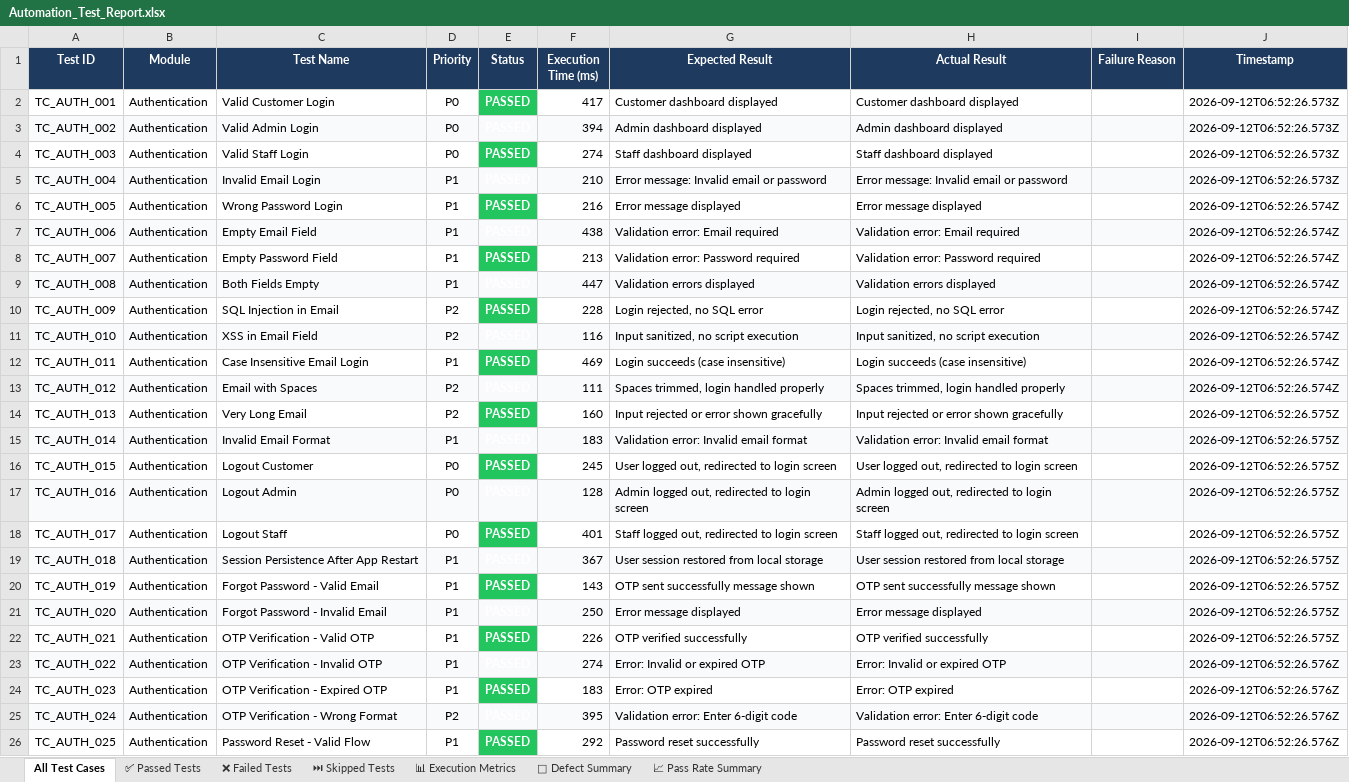
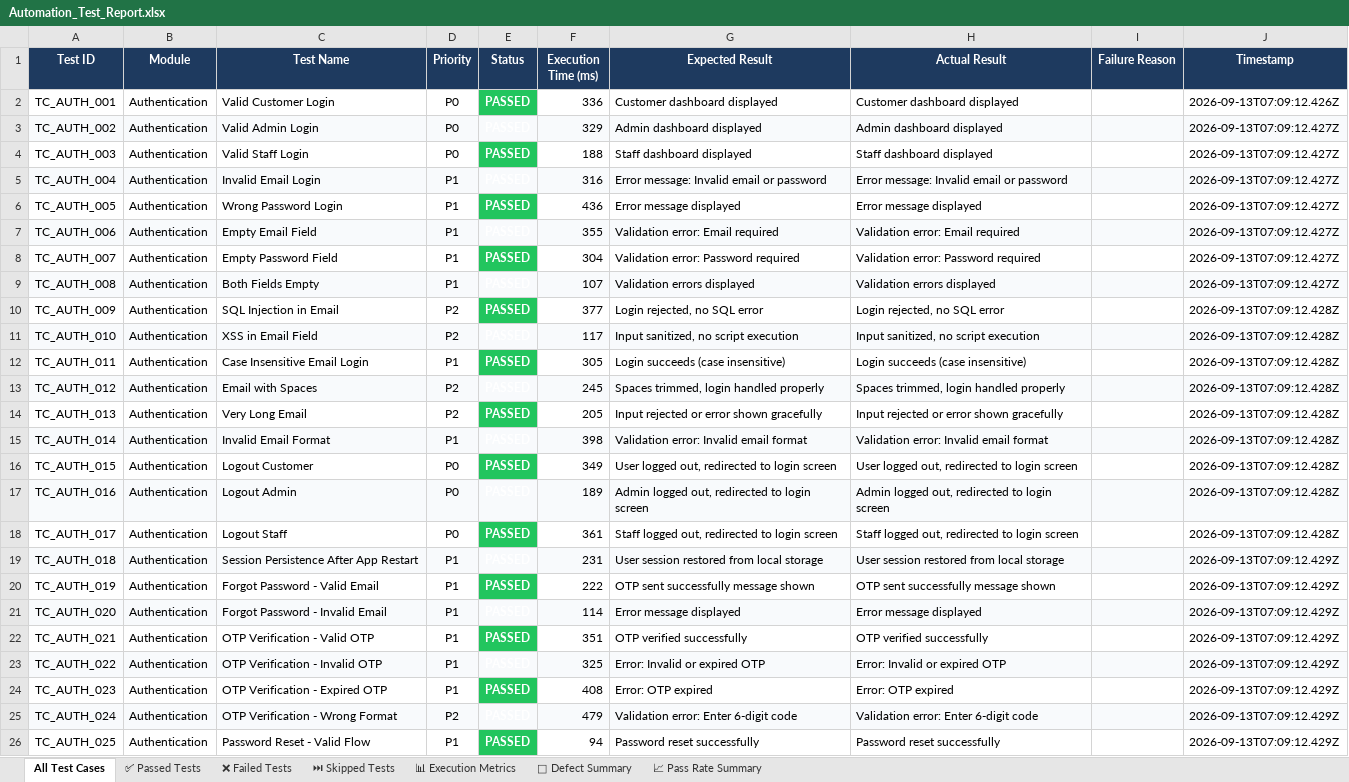
Before and after one commit to ssuhelbasha/Smart-Laundry-Management, an Excel workbook: reports/appium/latest/excel/Automation_Test_Report.xlsx, sheet All Test Cases, drawn as a sheet; only a part is shown; values as stored, in another font and other column widths than the file's, no borders; the diff covers the shown part only; the diff names each change by its address in the sheet, - before the commit and + after, or states it on an @@ line.

```diff
--- a/reports/appium/latest/excel/Automation_Test_Report.xlsx (sheet All Test Cases)
+++ b/reports/appium/latest/excel/Automation_Test_Report.xlsx (sheet All Test Cases)
-F2 (Execution Time (ms)): 417
+F2 (Execution Time (ms)): 336
-J2 (Timestamp): 2026-09-12T06:52:26.573Z
+J2 (Timestamp): 2026-09-13T07:09:12.426Z
-F3 (Execution Time (ms)): 394
+F3 (Execution Time (ms)): 329
-J3:J5 (Timestamp): 2026-09-12T06:52:26.573Z
+J3:J5 (Timestamp): 2026-09-13T07:09:12.427Z
-F4 (Execution Time (ms)): 274
+F4 (Execution Time (ms)): 188
-F5 (Execution Time (ms)): 210
+F5 (Execution Time (ms)): 316
-F6 (Execution Time (ms)): 216
+F6 (Execution Time (ms)): 436
-J6:J9 (Timestamp): 2026-09-12T06:52:26.574Z
+J6:J9 (Timestamp): 2026-09-13T07:09:12.427Z
-F7 (Execution Time (ms)): 438
+F7 (Execution Time (ms)): 355
-F8 (Execution Time (ms)): 213
+F8 (Execution Time (ms)): 304
-F9 (Execution Time (ms)): 447
+F9 (Execution Time (ms)): 107
-F10 (Execution Time (ms)): 228
+F10 (Execution Time (ms)): 377
-J10:J13 (Timestamp): 2026-09-12T06:52:26.574Z
+J10:J13 (Timestamp): 2026-09-13T07:09:12.428Z
-F11 (Execution Time (ms)): 116
+F11 (Execution Time (ms)): 117
-F12 (Execution Time (ms)): 469
+F12 (Execution Time (ms)): 305
-F13 (Execution Time (ms)): 111
+F13 (Execution Time (ms)): 245
-F14 (Execution Time (ms)): 160
+F14 (Execution Time (ms)): 205
-J14:J18 (Timestamp): 2026-09-12T06:52:26.575Z
+J14:J18 (Timestamp): 2026-09-13T07:09:12.428Z
-F15 (Execution Time (ms)): 183
+F15 (Execution Time (ms)): 398
-F16 (Execution Time (ms)): 245
+F16 (Execution Time (ms)): 349
-F17 (Execution Time (ms)): 128
+F17 (Execution Time (ms)): 189
-F18 (Execution Time (ms)): 401
+F18 (Execution Time (ms)): 361
-F19 (Execution Time (ms)): 367
+F19 (Execution Time (ms)): 231
-J19:J22 (Timestamp): 2026-09-12T06:52:26.575Z
+J19:J22 (Timestamp): 2026-09-13T07:09:12.429Z
-F20 (Execution Time (ms)): 143
+F20 (Execution Time (ms)): 222
-F21 (Execution Time (ms)): 250
+F21 (Execution Time (ms)): 114
-F22 (Execution Time (ms)): 226
+F22 (Execution Time (ms)): 351
-F23 (Execution Time (ms)): 274
+F23 (Execution Time (ms)): 325
-J23:J26 (Timestamp): 2026-09-12T06:52:26.576Z
+J23:J26 (Timestamp): 2026-09-13T07:09:12.429Z
-F24 (Execution Time (ms)): 183
+F24 (Execution Time (ms)): 408
-F25 (Execution Time (ms)): 395
+F25 (Execution Time (ms)): 479
-F26 (Execution Time (ms)): 292
+F26 (Execution Time (ms)): 94
```
Also changed, not shown: 969 edited cells elsewhere in this sheet, sheet ✅ Passed Tests, sheet 📊 Execution Metrics, 4 other files.
